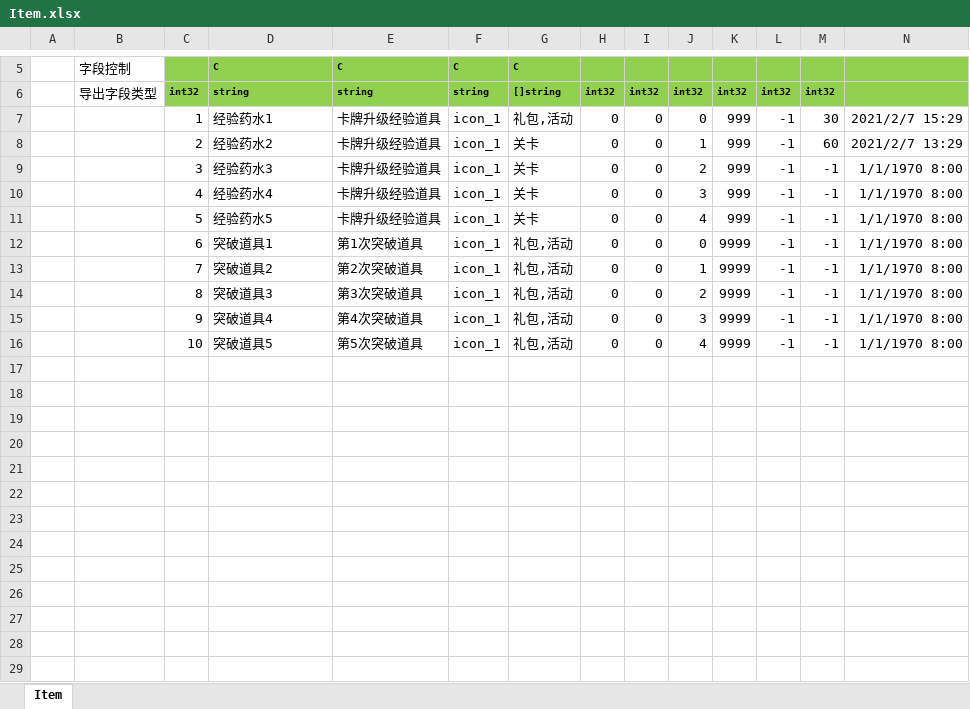
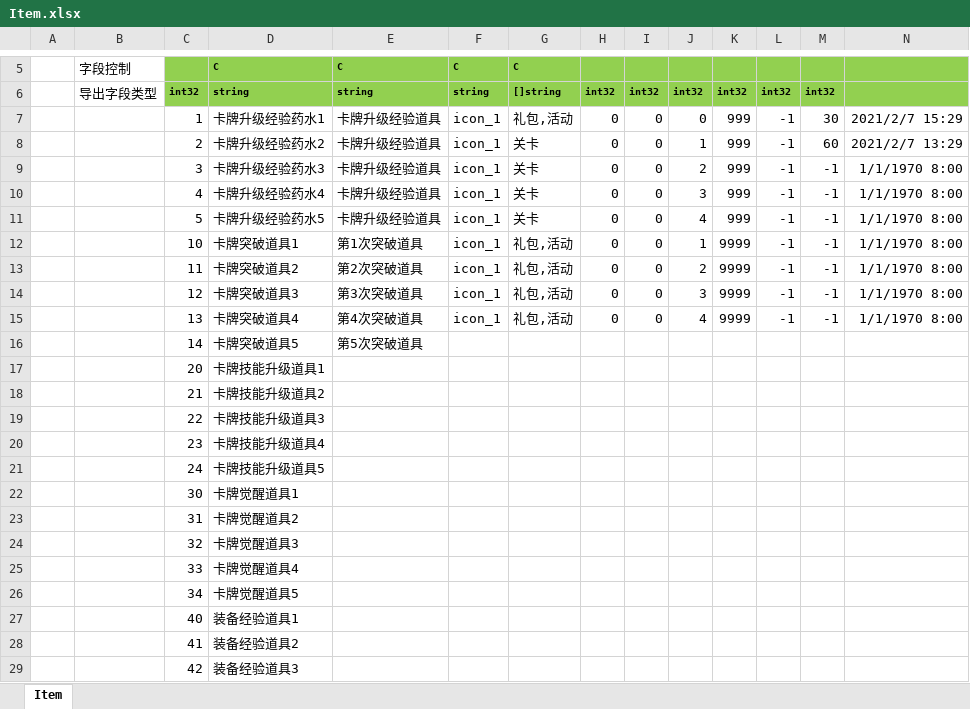
Before and after one commit to east-eden/excel, an Excel workbook: global/Item.xlsx, sheet Item, drawn as a sheet; only a part is shown, gaps mark what is left out; values as stored, in another font and other column widths than the file's, no borders; removed rows and columns are numbered as before the commit, all else as after; rows hold the shown columns only; the diff covers the shown part only; the diff names each change by its address in the sheet, - before the commit and + after, or states it on an @@ line.

Commit message:
物品表id段批注

```diff
--- a/global/Item.xlsx (sheet Item)
+++ b/global/Item.xlsx (sheet Item)
-D7: 经验药水1
+D7: 卡牌升级经验药水1
-D8: 经验药水2
+D8: 卡牌升级经验药水2
-D9: 经验药水3
+D9: 卡牌升级经验药水3
-D10: 经验药水4
+D10: 卡牌升级经验药水4
-D11: 经验药水5
+D11: 卡牌升级经验药水5
-row 12:  |  | 6 | 突破道具1 | 第1次突破道具 | icon_1 | 礼包,活动 | 0 | 0 | 0 | 9999 | -1 | -1 | 1/1/1970 8:00
-C12: 7
+C12: 10
-D12: 突破道具2
+D12: 卡牌突破道具1
-E12: 第2次突破道具
+E12: 第1次突破道具
-C13: 8
+C13: 11
-D13: 突破道具3
+D13: 卡牌突破道具2
-E13: 第3次突破道具
+E13: 第2次突破道具
-C14: 9
+C14: 12
-D14: 突破道具4
+D14: 卡牌突破道具3
-E14: 第4次突破道具
+E14: 第3次突破道具
-C15: 10
+C15: 13
-D15: 突破道具5
+D15: 卡牌突破道具4
-E15: 第5次突破道具
+E15: 第4次突破道具
+row 16:  |  | 14 | 卡牌突破道具5 | 第5次突破道具
+row 17:  |  | 20 | 卡牌技能升级道具1
+row 18:  |  | 21 | 卡牌技能升级道具2
+row 19:  |  | 22 | 卡牌技能升级道具3
+row 20:  |  | 23 | 卡牌技能升级道具4
+row 21:  |  | 24 | 卡牌技能升级道具5
+row 22:  |  | 30 | 卡牌觉醒道具1
+row 23:  |  | 31 | 卡牌觉醒道具2
+row 24:  |  | 32 | 卡牌觉醒道具3
+row 25:  |  | 33 | 卡牌觉醒道具4
+row 26:  |  | 34 | 卡牌觉醒道具5
+row 27:  |  | 40 | 装备经验道具1
+row 28:  |  | 41 | 装备经验道具2
+row 29:  |  | 42 | 装备经验道具3
```
Also changed, not shown: 51 added rows elsewhere in this sheet, formulas that keep their value.
